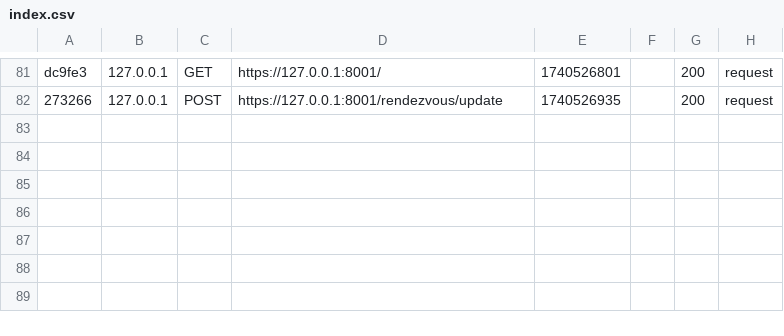
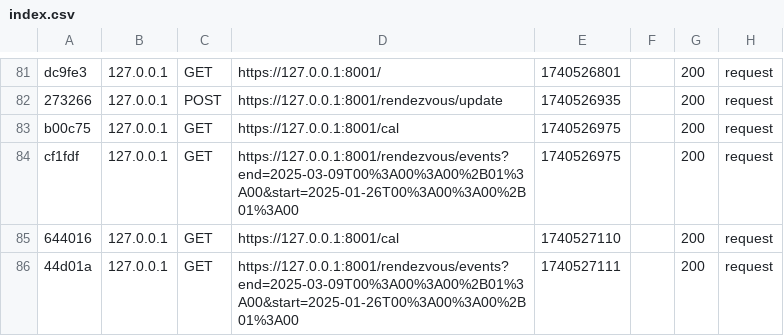
Before and after one commit to Elyes44/work, a CSV file: var/cache/dev/profiler/index.csv, drawn as a sheet; only a part is shown, gaps mark what is left out; the diff names each change by its address in the sheet, - before the commit and + after, or states it on an @@ line.

```diff
--- a/var/cache/dev/profiler/index.csv
+++ b/var/cache/dev/profiler/index.csv
+row 83: b00c75 | 127.0.0.1 | GET | https://127.0.0.1:8001/cal | 1740526975 |  | 200 | request
+row 84: cf1fdf | 127.0.0.1 | GET | https://127.0.0.1:8001/rendezvous/events?end=2025-03-09T00%3A00%3A00%2B01%3A00&start=2025-01-26T00%3A00%3A00%2B01%3A00 | 1740526975 |  | 200 | request
+row 85: 644016 | 127.0.0.1 | GET | https://127.0.0.1:8001/cal | 1740527110 |  | 200 | request
+row 86: 44d01a | 127.0.0.1 | GET | https://127.0.0.1:8001/rendezvous/events?end=2025-03-09T00%3A00%3A00%2B01%3A00&start=2025-01-26T00%3A00%3A00%2B01%3A00 | 1740527111 |  | 200 | request
```
Also changed, not shown: 7 other files.
